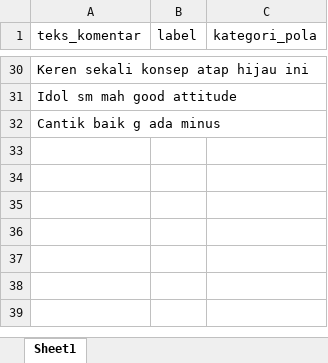
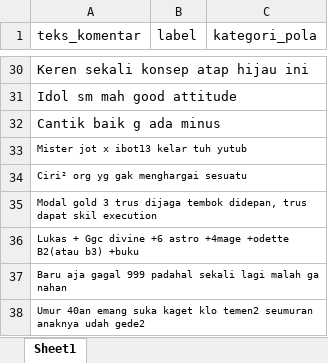
Before and after one commit to sonicnakal/Deteksi-Judol, an Excel workbook: deteksi_judol/dataset_komentar.xlsx, sheet Sheet1, drawn as a sheet; only a part is shown, gaps mark what is left out; values as stored, in another font and other column widths than the file's, no borders; the diff names each change by its address in the sheet, - before the commit and + after, or states it on an @@ line.

Commit message:
Hari 8-11: preprocessing, leetspeak, pola link

```diff
--- a/deteksi_judol/dataset_komentar.xlsx (sheet Sheet1)
+++ b/deteksi_judol/dataset_komentar.xlsx (sheet Sheet1)
+row 33: Mister jot x ibot13 kelar tuh yutub
+row 34: Ciri² org yg gak menghargai sesuatu
+row 35: Modal gold 3 trus dijaga tembok didepan, trus dapat skil execution
+row 36: Lukas + Ggc divine +6 astro +4mage +odette B2(atau b3) +buku
+row 37: Baru aja gagal 999 padahal sekali lagi malah ga nahan
+row 38: Umur 40an emang suka kaget klo temen2 seumuran anaknya udah gede2
```
Also changed, not shown: 9 other files.
